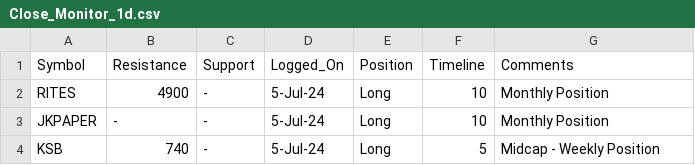
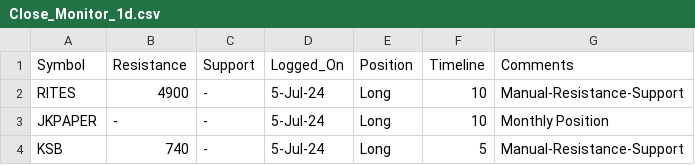
Before and after one commit to vishaln90/public_rep, a CSV file: Close_Monitor_1d.csv, drawn as a sheet.

Commit message:
Update Close_Monitor_1d.csv

```diff
--- a/Close_Monitor_1d.csv
+++ b/Close_Monitor_1d.csv
@@ -1,4 +1,4 @@
 Symbol,Resistance,Support,Logged_On,Position,Timeline,Comments
-RITES,4900,-,5-Jul-24,Long,10,Monthly Position
+RITES,4900,-,5-Jul-24,Long,10,Manual-Resistance-Support
 JKPAPER,-,-,5-Jul-24,Long,10,Monthly Position
-KSB,740,-,5-Jul-24,Long,5,Midcap - Weekly Position
+KSB,740,-,5-Jul-24,Long,5,Manual-Resistance-Support
```
